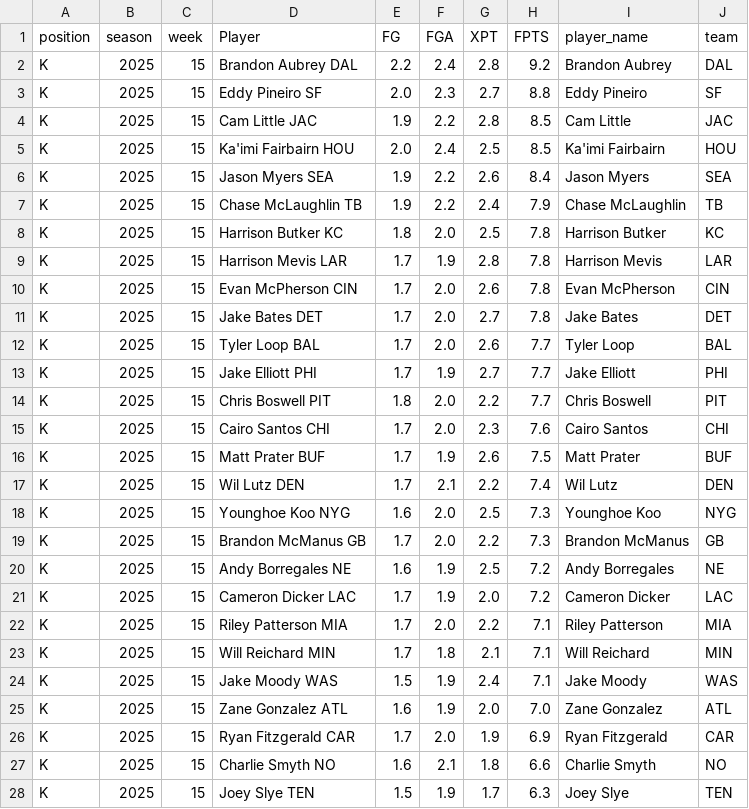
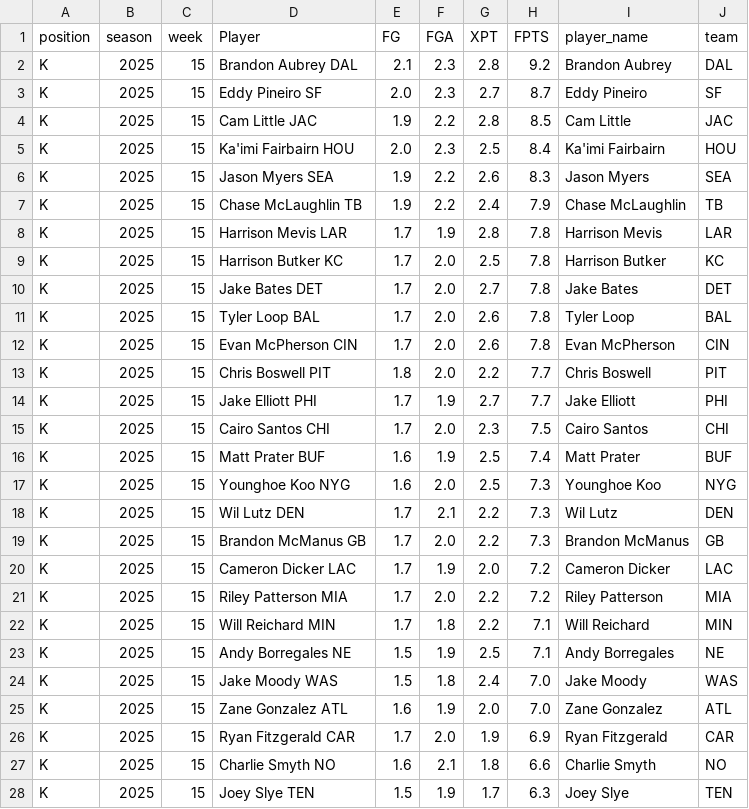
Before and after one commit to KoBeWa/fantasypros-projections, a CSV file: data/2025/week_current/k.csv, drawn as a sheet; only a part is shown; the diff covers the shown part only.

```diff
--- a/data/2025/week_current/k.csv
+++ b/data/2025/week_current/k.csv
@@ -1,25 +1,25 @@
 position,season,week,Player,FG,FGA,XPT,FPTS,player_name,team
-K,2025,15,Brandon Aubrey DAL,2.2,2.4,2.8,9.2,Brandon Aubrey,DAL
-K,2025,15,Eddy Pineiro SF,2.0,2.3,2.7,8.8,Eddy Pineiro,SF
+K,2025,15,Brandon Aubrey DAL,2.1,2.3,2.8,9.2,Brandon Aubrey,DAL
+K,2025,15,Eddy Pineiro SF,2.0,2.3,2.7,8.7,Eddy Pineiro,SF
 K,2025,15,Cam Little JAC,1.9,2.2,2.8,8.5,Cam Little,JAC
-K,2025,15,Ka'imi Fairbairn HOU,2.0,2.4,2.5,8.5,Ka'imi Fairbairn,HOU
-K,2025,15,Jason Myers SEA,1.9,2.2,2.6,8.4,Jason Myers,SEA
+K,2025,15,Ka'imi Fairbairn HOU,2.0,2.3,2.5,8.4,Ka'imi Fairbairn,HOU
+K,2025,15,Jason Myers SEA,1.9,2.2,2.6,8.3,Jason Myers,SEA
 K,2025,15,Chase McLaughlin TB,1.9,2.2,2.4,7.9,Chase McLaughlin,TB
-K,2025,15,Harrison Butker KC,1.8,2.0,2.5,7.8,Harrison Butker,KC
 K,2025,15,Harrison Mevis LAR,1.7,1.9,2.8,7.8,Harrison Mevis,LAR
+K,2025,15,Harrison Butker KC,1.7,2.0,2.5,7.8,Harrison Butker,KC
+K,2025,15,Jake Bates DET,1.7,2.0,2.7,7.8,Jake Bates,DET
+K,2025,15,Tyler Loop BAL,1.7,2.0,2.6,7.8,Tyler Loop,BAL
 K,2025,15,Evan McPherson CIN,1.7,2.0,2.6,7.8,Evan McPherson,CIN
-K,2025,15,Jake Bates DET,1.7,2.0,2.7,7.8,Jake Bates,DET
-K,2025,15,Tyler Loop BAL,1.7,2.0,2.6,7.7,Tyler Loop,BAL
+K,2025,15,Chris Boswell PIT,1.8,2.0,2.2,7.7,Chris Boswell,PIT
 K,2025,15,Jake Elliott PHI,1.7,1.9,2.7,7.7,Jake Elliott,PHI
-K,2025,15,Chris Boswell PIT,1.8,2.0,2.2,7.7,Chris Boswell,PIT
-K,2025,15,Cairo Santos CHI,1.7,2.0,2.3,7.6,Cairo Santos,CHI
-K,2025,15,Matt Prater BUF,1.7,1.9,2.6,7.5,Matt Prater,BUF
-K,2025,15,Wil Lutz DEN,1.7,2.1,2.2,7.4,Wil Lutz,DEN
+K,2025,15,Cairo Santos CHI,1.7,2.0,2.3,7.5,Cairo Santos,CHI
+K,2025,15,Matt Prater BUF,1.6,1.9,2.5,7.4,Matt Prater,BUF
 K,2025,15,Younghoe Koo NYG,1.6,2.0,2.5,7.3,Younghoe Koo,NYG
+K,2025,15,Wil Lutz DEN,1.7,2.1,2.2,7.3,Wil Lutz,DEN
 K,2025,15,Brandon McManus GB,1.7,2.0,2.2,7.3,Brandon McManus,GB
-K,2025,15,Andy Borregales NE,1.6,1.9,2.5,7.2,Andy Borregales,NE
 K,2025,15,Cameron Dicker LAC,1.7,1.9,2.0,7.2,Cameron Dicker,LAC
-K,2025,15,Riley Patterson MIA,1.7,2.0,2.2,7.1,Riley Patterson,MIA
-K,2025,15,Will Reichard MIN,1.7,1.8,2.1,7.1,Will Reichard,MIN
-K,2025,15,Jake Moody WAS,1.5,1.9,2.4,7.1,Jake Moody,WAS
+K,2025,15,Riley Patterson MIA,1.7,2.0,2.2,7.2,Riley Patterson,MIA
+K,2025,15,Will Reichard MIN,1.7,1.8,2.2,7.1,Will Reichard,MIN
+K,2025,15,Andy Borregales NE,1.5,1.9,2.5,7.1,Andy Borregales,NE
+K,2025,15,Jake Moody WAS,1.5,1.8,2.4,7.0,Jake Moody,WAS
 K,2025,15,Zane Gonzalez ATL,1.6,1.9,2.0,7.0,Zane Gonzalez,ATL
```
Also changed, not shown: 5 moved rows and 6 edited cells elsewhere in this file, data/2025/week_current/dst.csv, data/2025/week_current/qb.csv, 3 other files.
